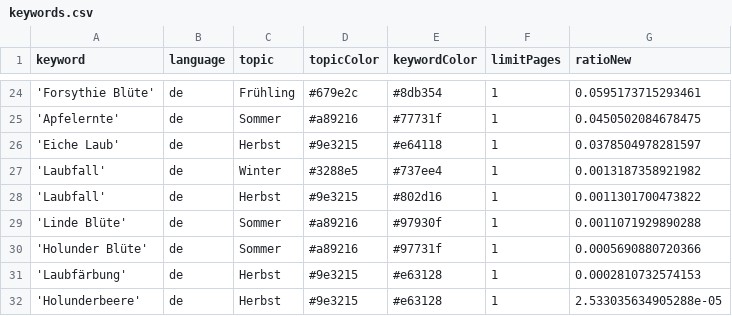
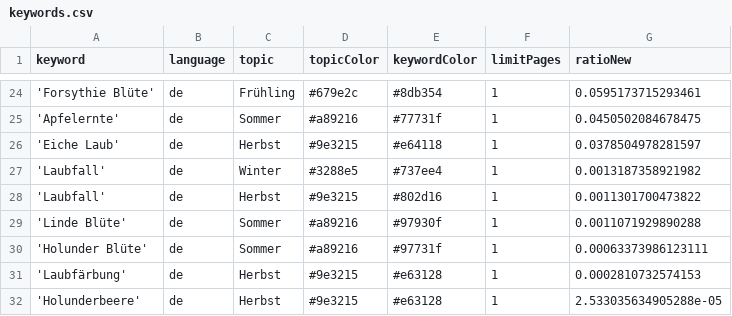
Before and after one commit to newsWhisperer/winterIsComing, a CSV file: keywords.csv, drawn as a sheet; only a part is shown, gaps mark what is left out.

Commit message:
Commit from GitHub Actions (harvest:0.0)

```diff
--- a/keywords.csv
+++ b/keywords.csv
@@ -29,3 +29,3 @@ keyword,language,topic,topicColor,keywordColor,limitPages,ratioNew
 'Linde Blüte',de,Sommer,#a89216,#97930f,1,0.0011071929890288
-'Holunder Blüte',de,Sommer,#a89216,#97731f,1,0.0005690880720366
+'Holunder Blüte',de,Sommer,#a89216,#97731f,1,0.00063373986123111
 'Laubfärbung',de,Herbst,#9e3215,#e63128,1,0.0002810732574153
```
